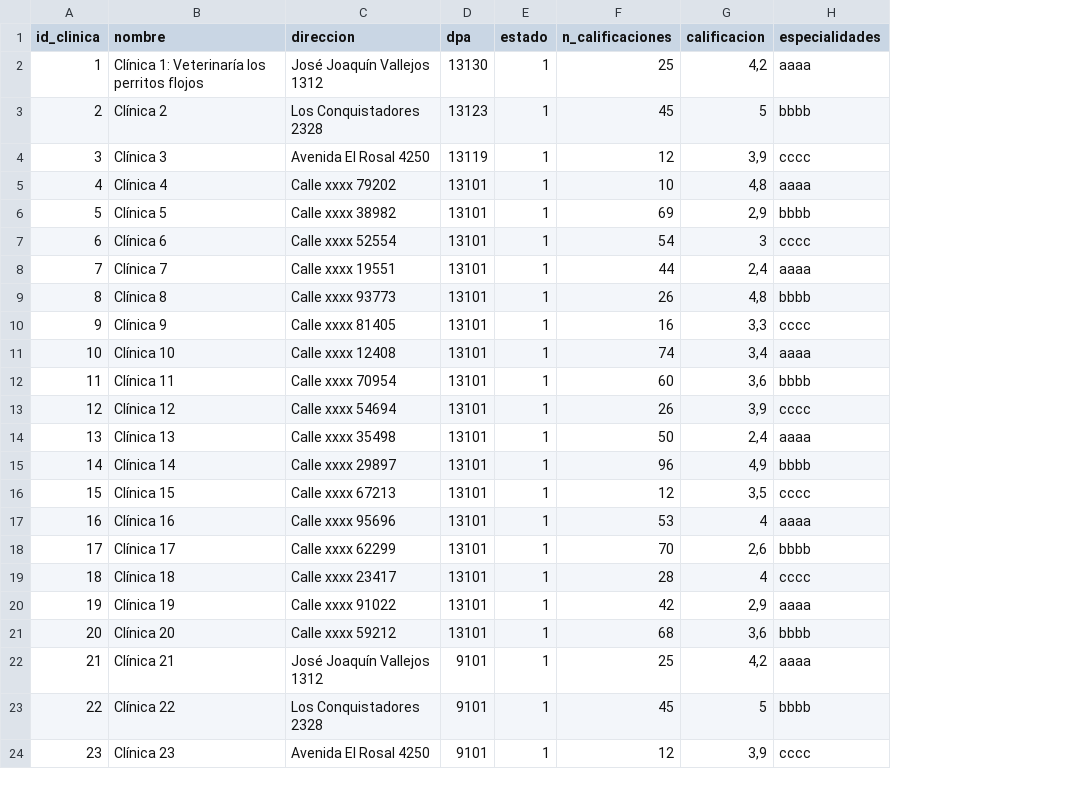
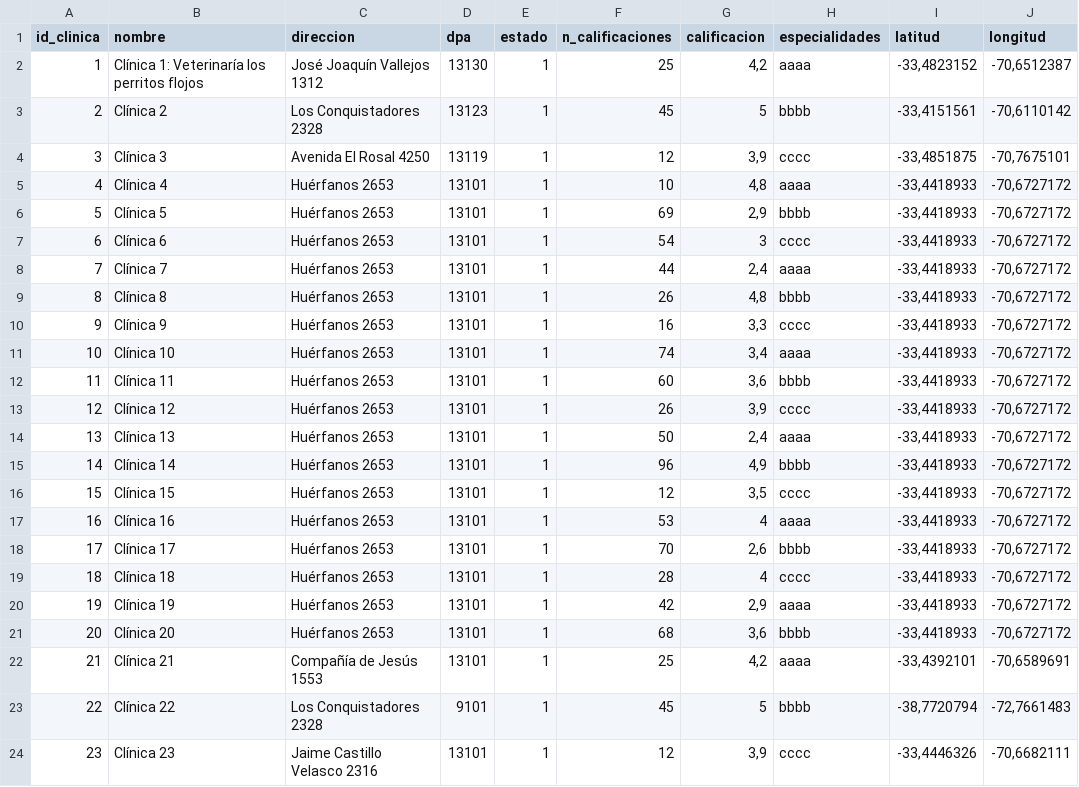
Before and after one commit to alejandrohenriquezr/Frontend_paw_care2, a CSV file: data/clinicas.csv, drawn as a sheet; the diff names each change by its address in the sheet, - before the commit and + after, or states it on an @@ line.

```diff
--- a/data/clinicas.csv
+++ b/data/clinicas.csv
+column I (latitud), rows 2-24: -33,4823152 | -33,4151561 | -33,4851875 | -33,4418933 | -33,4418933 | -33,4418933 | -33,4418933 | -33,4418933 | -33,4418933 | -33,4418933 | -33,4418933 | -33,4418933 | -33,4418933 | -33,4418933 | -33,4418933 | -33,4418933 | -33,4418933 | -33,4418933 | -33,4418933 | -33,4418933 | -33,4392101 | -38,7720794 | -33,4446326
+column J (longitud), rows 2-24: -70,6512387 | -70,6110142 | -70,7675101 | -70,6727172 | -70,6727172 | -70,6727172 | -70,6727172 | -70,6727172 | -70,6727172 | -70,6727172 | -70,6727172 | -70,6727172 | -70,6727172 | -70,6727172 | -70,6727172 | -70,6727172 | -70,6727172 | -70,6727172 | -70,6727172 | -70,6727172 | -70,6589691 | -72,7661483 | -70,6682111
-C5 (direccion): Calle xxxx 79202
+C5 (direccion): Huérfanos 2653
-C6 (direccion): Calle xxxx 38982
+C6 (direccion): Huérfanos 2653
-C7 (direccion): Calle xxxx 52554
+C7 (direccion): Huérfanos 2653
-C8 (direccion): Calle xxxx 19551
+C8 (direccion): Huérfanos 2653
-C9 (direccion): Calle xxxx 93773
+C9 (direccion): Huérfanos 2653
-C10 (direccion): Calle xxxx 81405
+C10 (direccion): Huérfanos 2653
-C11 (direccion): Calle xxxx 12408
+C11 (direccion): Huérfanos 2653
-C12 (direccion): Calle xxxx 70954
+C12 (direccion): Huérfanos 2653
-C13 (direccion): Calle xxxx 54694
+C13 (direccion): Huérfanos 2653
-C14 (direccion): Calle xxxx 35498
+C14 (direccion): Huérfanos 2653
-C15 (direccion): Calle xxxx 29897
+C15 (direccion): Huérfanos 2653
-C16 (direccion): Calle xxxx 67213
+C16 (direccion): Huérfanos 2653
-C17 (direccion): Calle xxxx 95696
+C17 (direccion): Huérfanos 2653
-C18 (direccion): Calle xxxx 62299
+C18 (direccion): Huérfanos 2653
-C19 (direccion): Calle xxxx 23417
+C19 (direccion): Huérfanos 2653
-C20 (direccion): Calle xxxx 91022
+C20 (direccion): Huérfanos 2653
-C21 (direccion): Calle xxxx 59212
+C21 (direccion): Huérfanos 2653
-C22 (direccion): José Joaquín Vallejos 1312
+C22 (direccion): Compañía de Jesús 1553
-D22 (dpa): 9101
+D22 (dpa): 13101
-C24 (direccion): Avenida El Rosal 4250
+C24 (direccion): Jaime Castillo Velasco 2316
-D24 (dpa): 9101
+D24 (dpa): 13101
```
Also changed, not shown: 9 other files.
